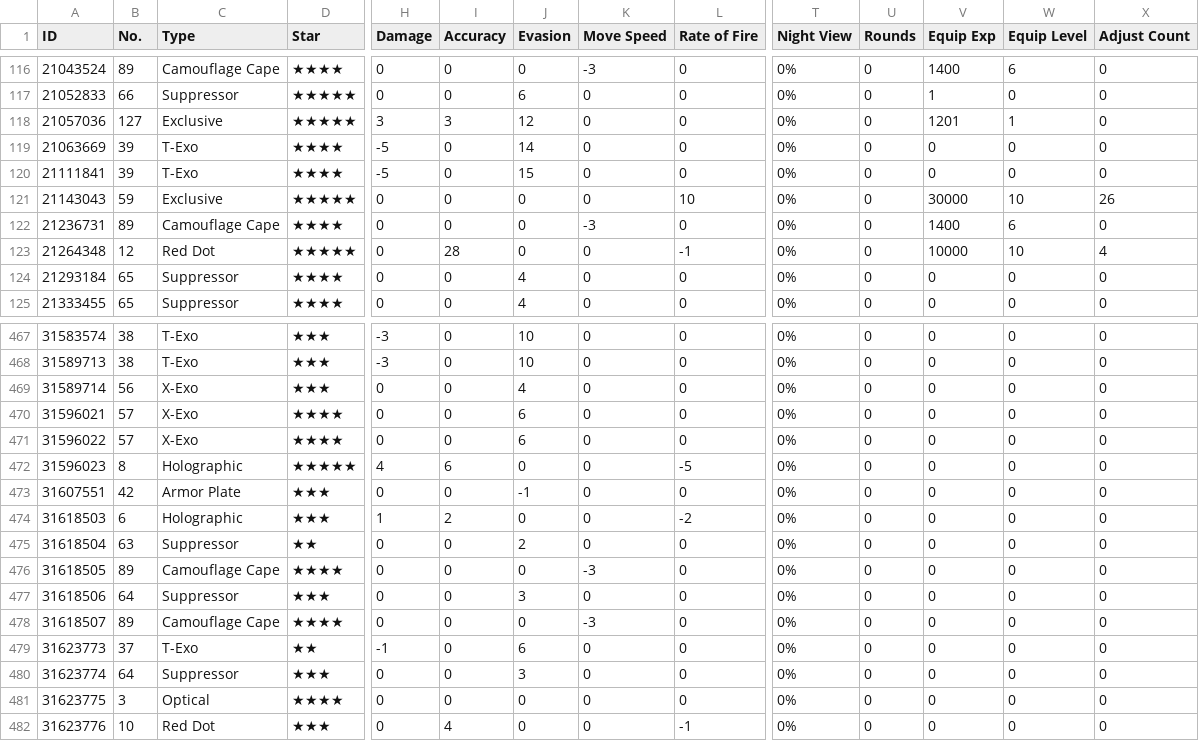
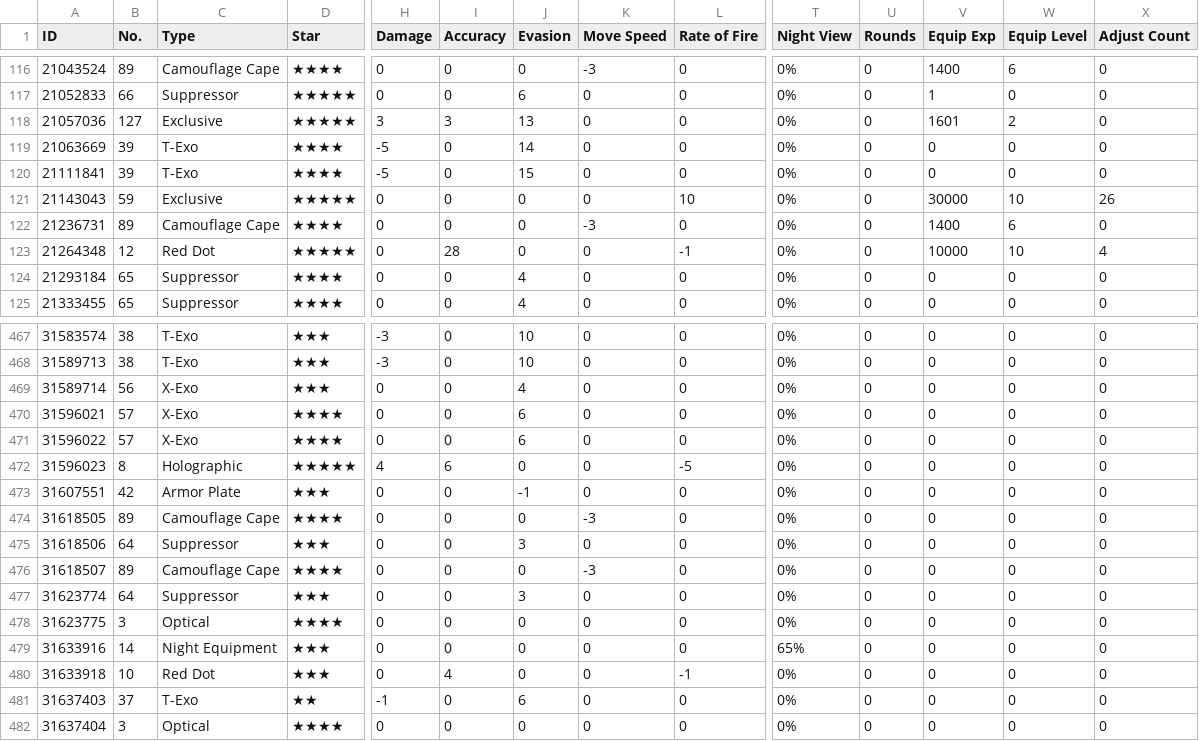
Before and after one commit to m1s3ri/90wish, a CSV file: miseri_34865_equip_info.csv, drawn as a sheet; only a part is shown, gaps mark what is left out; removed rows and columns are numbered as before the commit, all else as after; rows hold the shown columns only; the diff names each change by its address in the sheet, - before the commit and + after, or states it on an @@ line.

```diff
--- a/miseri_34865_equip_info.csv
+++ b/miseri_34865_equip_info.csv
-J118 (Evasion): 12
+J118 (Evasion): 13
-V118 (Equip Exp): 1201
+V118 (Equip Exp): 1601
-W118 (Equip Level): 1
+W118 (Equip Level): 2
-row 474: 31618503 | 6 | Holographic | ★★★ | 1 | 2 | 0 | 0 | -2 | 0% | 0 | 0 | 0 | 0
-row 475: 31618504 | 63 | Suppressor | ★★ | 0 | 0 | 2 | 0 | 0 | 0% | 0 | 0 | 0 | 0
-row 479: 31623773 | 37 | T-Exo | ★★ | -1 | 0 | 6 | 0 | 0 | 0% | 0 | 0 | 0 | 0
+row 479: 31633916 | 14 | Night Equipment | ★★★ | 0 | 0 | 0 | 0 | 0 | 65% | 0 | 0 | 0 | 0
-A480 (ID): 31623776
+A480 (ID): 31633918
+row 481: 31637403 | 37 | T-Exo | ★★ | -1 | 0 | 6 | 0 | 0 | 0% | 0 | 0 | 0 | 0
+row 482: 31637404 | 3 | Optical | ★★★★ | 0 | 0 | 0 | 0 | 0 | 0% | 0 | 0 | 0 | 0
```
Also changed, not shown: miseri_34865_doll_info.csv, miseri_34865_fairy_info.csv, 4 other files.
